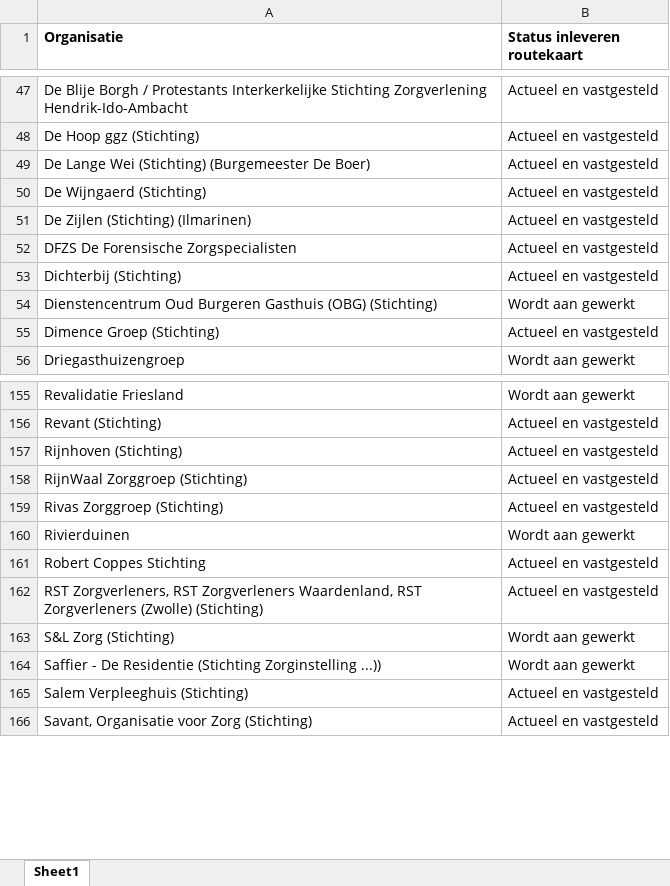
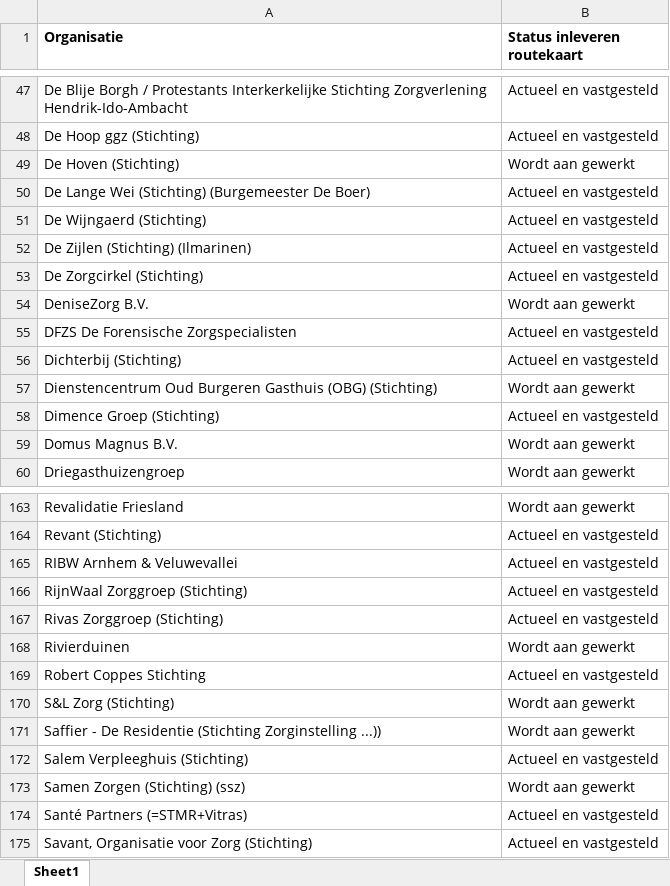
Before and after one commit to ReinierNL/nederland-waterland, an Excel workbook: src/data/routekaart_status_care.xlsx, sheet Sheet1, drawn as a sheet; only a part is shown, gaps mark what is left out; values as stored, in another font and other column widths than the file's, no borders; removed rows and columns are numbered as before the commit, all else as after; the diff covers the shown part only; the diff names each change by its address in the sheet, - before the commit and + after, or states it on an @@ line.

Commit message:
Updated care data (v47)

```diff
--- a/src/data/routekaart_status_care.xlsx (sheet Sheet1)
+++ b/src/data/routekaart_status_care.xlsx (sheet Sheet1)
+row 49: De Hoven (Stichting) | Wordt aan gewerkt
+row 53: De Zorgcirkel (Stichting) | Actueel en vastgesteld
+row 54: DeniseZorg B.V. | Wordt aan gewerkt
+row 59: Domus Magnus B.V. | Wordt aan gewerkt
-A165 (Organisatie): Rijnhoven (Stichting)
+A165 (Organisatie): RIBW Arnhem & Veluwevallei
-row 162: RST Zorgverleners, RST Zorgverleners Waardenland, RST Zorgverleners (Zwolle) (Stichting) | Actueel en vastgesteld
+row 173: Samen Zorgen (Stichting) (ssz) | Wordt aan gewerkt
+row 174: Santé Partners (=STMR+Vitras) | Actueel en vastgesteld
```
Also changed, not shown: 14 added rows, 3 removed rows and 4 edited cells elsewhere in this sheet, 3 other files.
